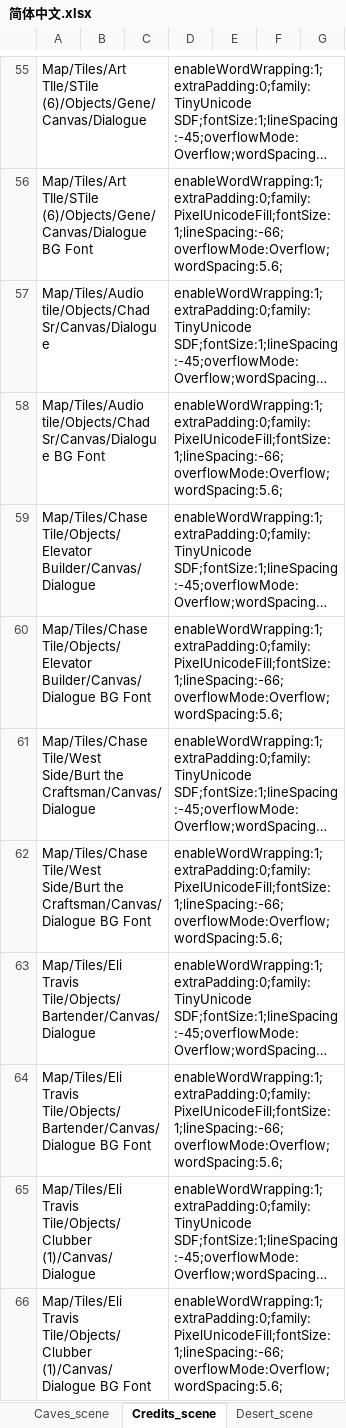
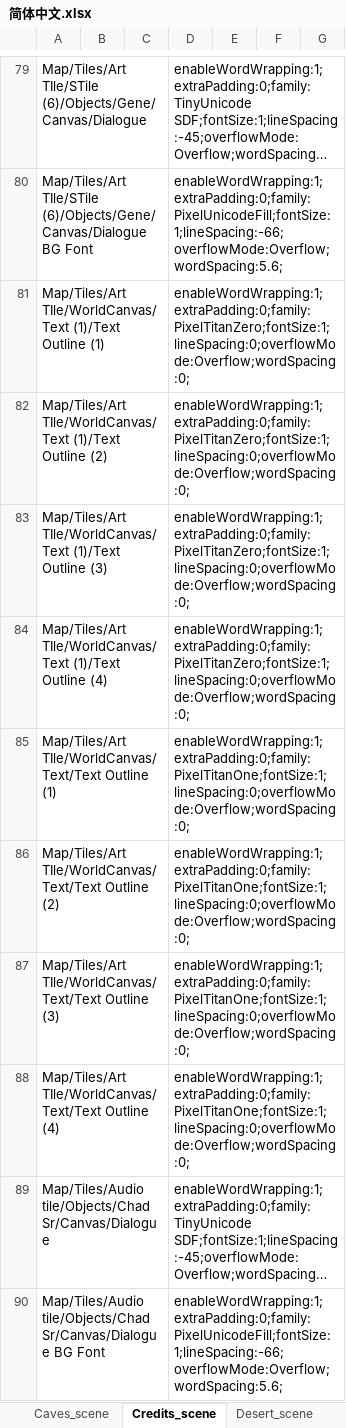
Before and after one commit to alanrtao/SliderCN, an Excel workbook: 简体中文.xlsx, sheet Credits_scene, drawn as a sheet; only a part is shown, gaps mark what is left out; the shorter side is filled out with more unchanged rows; long unchanged cells end in …; values as stored, in another font and other column widths than the file's, no borders; the diff covers the shown part only; the diff names each change by its address in the sheet, - before the commit and + after, or states it on an @@ line.

```diff
--- a/简体中文.xlsx (sheet Credits_scene)
+++ b/简体中文.xlsx (sheet Credits_scene)
+row 81: Map/Tiles/Art TIle/WorldCanvas/Text (1)/Text Outline (1) |  |  | enableWordWrapping:1;extraPadding:0;family:PixelTitanZero;fontSize:1;lineSpacing:0;overflowMode:Overflow;wordSpacing:0;
+row 82: Map/Tiles/Art TIle/WorldCanvas/Text (1)/Text Outline (2) |  |  | enableWordWrapping:1;extraPadding:0;family:PixelTitanZero;fontSize:1;lineSpacing:0;overflowMode:Overflow;wordSpacing:0;
+row 83: Map/Tiles/Art TIle/WorldCanvas/Text (1)/Text Outline (3) |  |  | enableWordWrapping:1;extraPadding:0;family:PixelTitanZero;fontSize:1;lineSpacing:0;overflowMode:Overflow;wordSpacing:0;
+row 84: Map/Tiles/Art TIle/WorldCanvas/Text (1)/Text Outline (4) |  |  | enableWordWrapping:1;extraPadding:0;family:PixelTitanZero;fontSize:1;lineSpacing:0;overflowMode:Overflow;wordSpacing:0;
+row 85: Map/Tiles/Art TIle/WorldCanvas/Text/Text Outline (1) |  |  | enableWordWrapping:1;extraPadding:0;family:PixelTitanOne;fontSize:1;lineSpacing:0;overflowMode:Overflow;wordSpacing:0;
+row 86: Map/Tiles/Art TIle/WorldCanvas/Text/Text Outline (2) |  |  | enableWordWrapping:1;extraPadding:0;family:PixelTitanOne;fontSize:1;lineSpacing:0;overflowMode:Overflow;wordSpacing:0;
+row 87: Map/Tiles/Art TIle/WorldCanvas/Text/Text Outline (3) |  |  | enableWordWrapping:1;extraPadding:0;family:PixelTitanOne;fontSize:1;lineSpacing:0;overflowMode:Overflow;wordSpacing:0;
+row 88: Map/Tiles/Art TIle/WorldCanvas/Text/Text Outline (4) |  |  | enableWordWrapping:1;extraPadding:0;family:PixelTitanOne;fontSize:1;lineSpacing:0;overflowMode:Overflow;wordSpacing:0;
```
Also changed, not shown: 168 added rows elsewhere in this sheet, sheet EndOfGame_scene, sheet UICanvas_prefab, sheet _简体中文_configs, sheet Village_scene, sheet Desert_scene, 21 other files.
